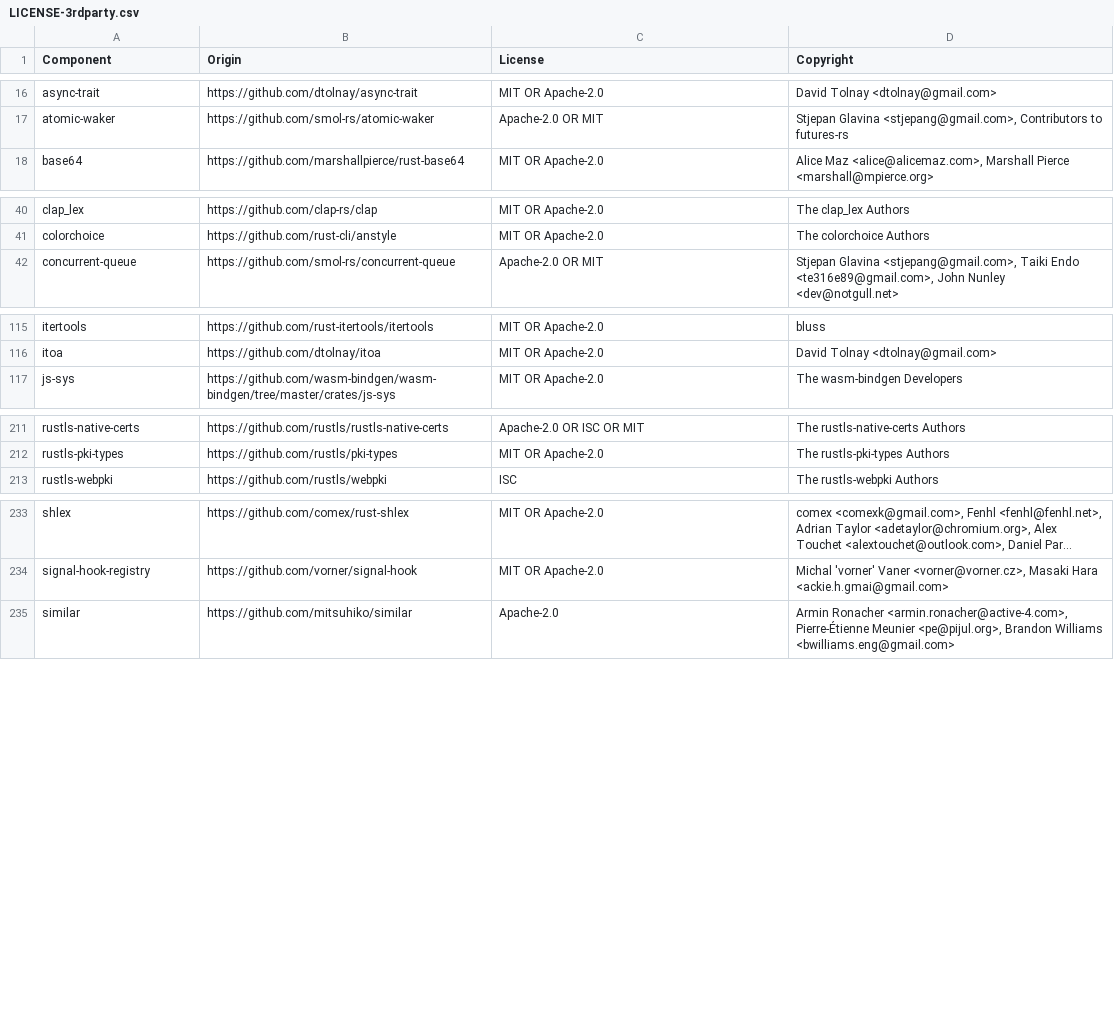
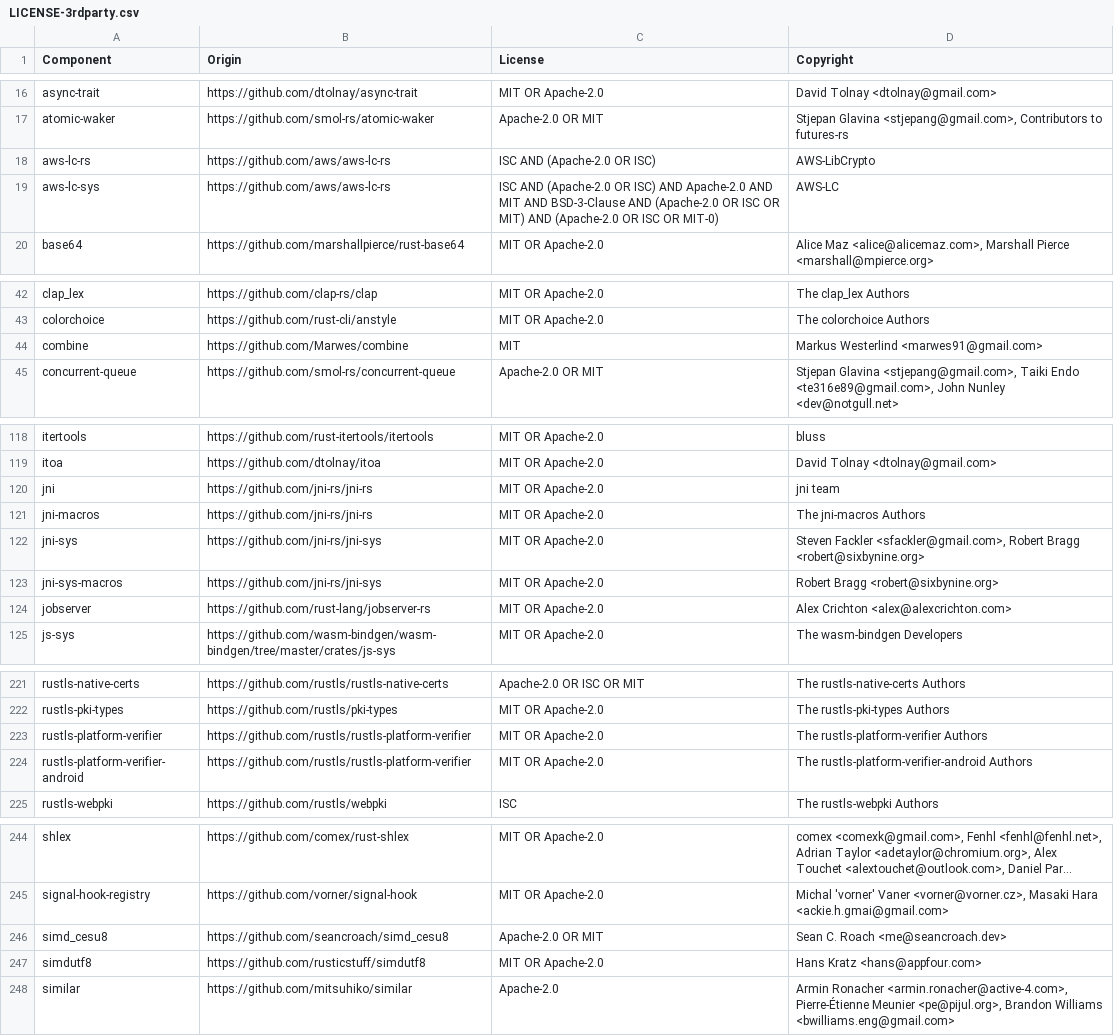
Before and after one commit to DataDog/dd-trace-rs, a CSV file: LICENSE-3rdparty.csv, drawn as a sheet; only a part is shown, gaps mark what is left out; long unchanged cells end in …; the diff covers the shown part only; the diff names each change by its address in the sheet, - before the commit and + after, or states it on an @@ line.

```diff
--- a/LICENSE-3rdparty.csv
+++ b/LICENSE-3rdparty.csv
+row 18: aws-lc-rs | https://github.com/aws/aws-lc-rs | ISC AND (Apache-2.0 OR ISC) | AWS-LibCrypto
+row 19: aws-lc-sys | https://github.com/aws/aws-lc-rs | ISC AND (Apache-2.0 OR ISC) AND Apache-2.0 AND MIT AND BSD-3-Clause AND (Apache-2.0 OR ISC OR MIT) AND (Apache-2.0 OR ISC OR MIT-0) | AWS-LC
+row 44: combine | https://github.com/Marwes/combine | MIT | Markus Westerlind <marwes91@gmail.com>
+row 120: jni | https://github.com/jni-rs/jni-rs | MIT OR Apache-2.0 | jni team
+row 121: jni-macros | https://github.com/jni-rs/jni-rs | MIT OR Apache-2.0 | The jni-macros Authors
+row 122: jni-sys | https://github.com/jni-rs/jni-sys | MIT OR Apache-2.0 | Steven Fackler <sfackler@gmail.com>, Robert Bragg <robert@sixbynine.org>
+row 123: jni-sys-macros | https://github.com/jni-rs/jni-sys | MIT OR Apache-2.0 | Robert Bragg <robert@sixbynine.org>
+row 124: jobserver | https://github.com/rust-lang/jobserver-rs | MIT OR Apache-2.0 | Alex Crichton <alex@alexcrichton.com>
+row 223: rustls-platform-verifier | https://github.com/rustls/rustls-platform-verifier | MIT OR Apache-2.0 | The rustls-platform-verifier Authors
+row 224: rustls-platform-verifier-android | https://github.com/rustls/rustls-platform-verifier | MIT OR Apache-2.0 | The rustls-platform-verifier-android Authors
+row 246: simd_cesu8 | https://github.com/seancroach/simd_cesu8 | Apache-2.0 OR MIT | Sean C. Roach <me@seancroach.dev>
+row 247: simdutf8 | https://github.com/rusticstuff/simdutf8 | MIT OR Apache-2.0 | Hans Kratz <hans@appfour.com>
```
Also changed, not shown: 4 added rows and 1 removed row elsewhere in this file, 11 other files.
